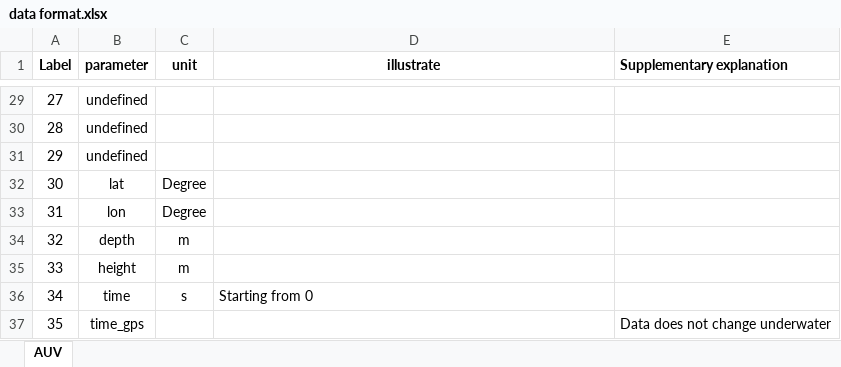
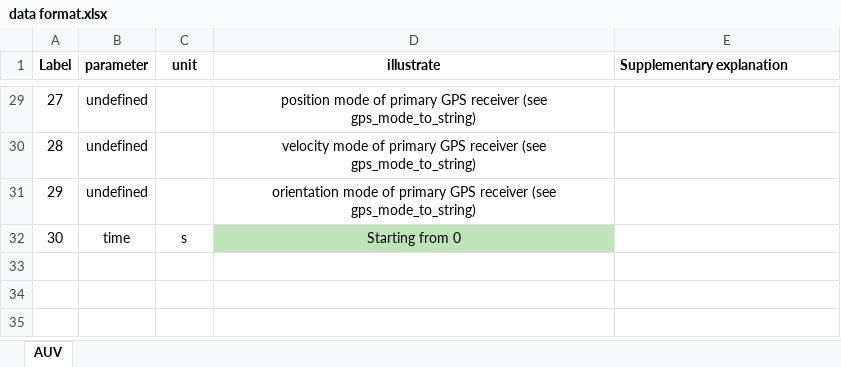
Before and after one commit to nature1949/AUV_navigation_dataset, an Excel workbook: data format.xlsx, sheet AUV, drawn as a sheet; only a part is shown, gaps mark what is left out; values as stored, in another font and other column widths than the file's, no borders; removed rows and columns are numbered as before the commit, all else as after; the diff covers the shown part only; the diff names each change by its address in the sheet, - before the commit and + after, or states it on an @@ line.

```diff
--- a/data format.xlsx (sheet AUV)
+++ b/data format.xlsx (sheet AUV)
-D29 (illustrate): (empty)
+D29 (illustrate): position mode of primary GPS receiver (see gps_mode_to_string)
-D30 (illustrate): (empty)
+D30 (illustrate): velocity mode of primary GPS receiver (see gps_mode_to_string)
-D31 (illustrate): (empty)
+D31 (illustrate): orientation mode of primary GPS receiver (see gps_mode_to_string)
-row 32: 30 | lat | Degree
-row 33: 31 | lon | Degree
-row 34: 32 | depth | m
-row 35: 33 | height | m
@@ column A (Label) renumbered in row 32 @@
@@ D32 fill: none → #C0E4BA, alignment: left → center @@
-row 37: 35 | time_gps |  |  | Data does not change underwater
```
Also changed, not shown: 7 edited cells and cell formats elsewhere in this sheet.
